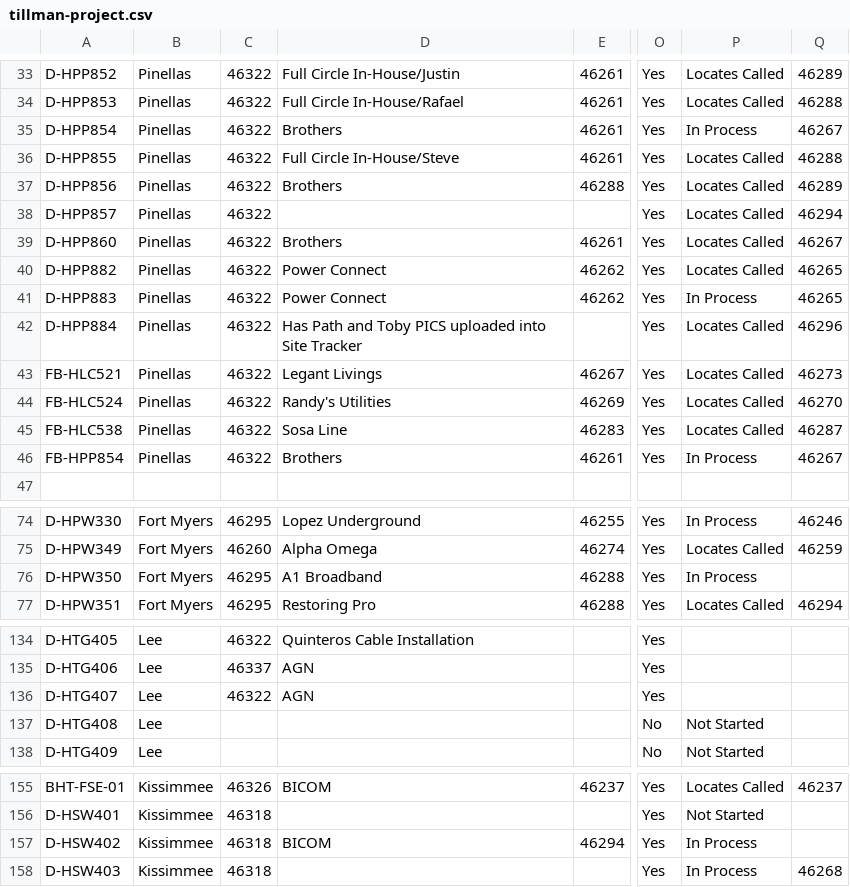
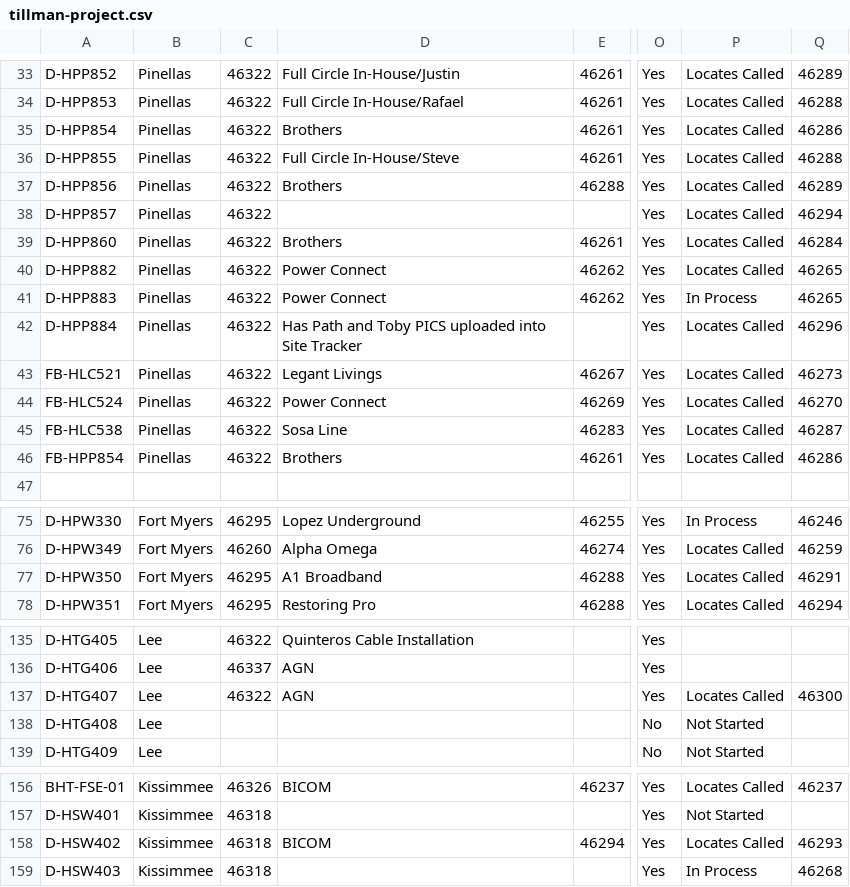
Before and after one commit to JCKraus1/Tillman-Dashboard, a CSV file: tillman-project.csv, drawn as a sheet; only a part is shown, gaps mark what is left out; addresses are those after the commit; the diff covers the shown part only; the diff names each change by its address in the sheet, - before the commit and + after, or states it on an @@ line.

```diff
--- a/tillman-project.csv
+++ b/tillman-project.csv
-P35: In Process
+P35: Locates Called
-Q35: 46267
+Q35: 46286
-Q39: 46267
+Q39: 46284
-D44: Randy's Utilities
+D44: Power Connect
-P46: In Process
+P46: Locates Called
-Q46: 46267
+Q46: 46286
-P77: In Process
+P77: Locates Called
-Q77: (empty)
+Q77: 46291
-P137: (empty)
+P137: Locates Called
-Q137: (empty)
+Q137: 46300
-P158: In Process
+P158: Locates Called
-Q158: (empty)
+Q158: 46293
```
Also changed, not shown: 1 added row and 24 edited cells elsewhere in this file.
